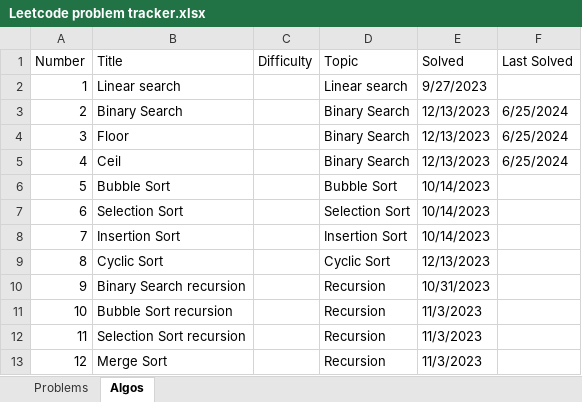
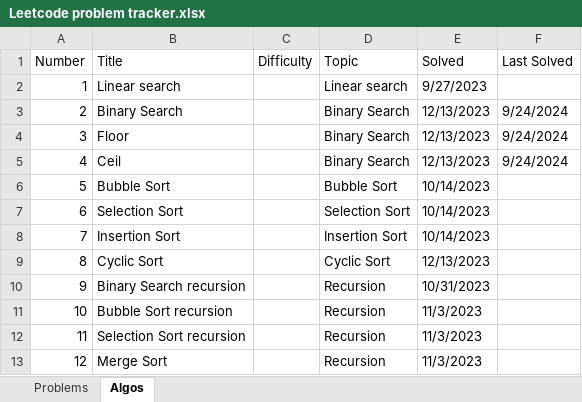
Before and after one commit to nvirkar/Leetcode, an Excel workbook: Leetcode problem tracker.xlsx, sheet Algos, drawn as a sheet; values as stored, in another font and other column widths than the file's, no borders; the diff names each change by its address in the sheet, - before the commit and + after, or states it on an @@ line.

```diff
--- a/Leetcode problem tracker.xlsx (sheet Algos)
+++ b/Leetcode problem tracker.xlsx (sheet Algos)
-F3:F5 (Last Solved): 6/25/2024
+F3:F5 (Last Solved): 9/24/2024
```
Also changed, not shown: sheet Problems, 4 other files.
